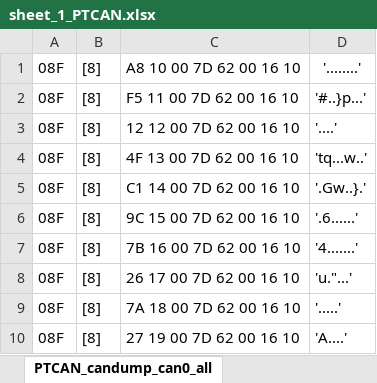
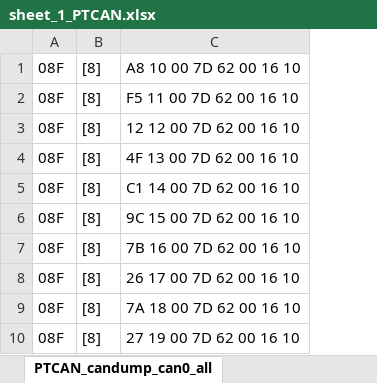
Before and after one commit to jakka351/Barra-in-a-Beamer, an Excel workbook: logs/sheet_1_PTCAN.xlsx, sheet PTCAN_candump_can0_all, drawn as a sheet; only a part is shown; values as stored, in another font and other column widths than the file's, no borders; the diff names each change by its address in the sheet, - before the commit and + after, or states it on an @@ line.

```diff
--- a/logs/sheet_1_PTCAN.xlsx (sheet PTCAN_candump_can0_all)
+++ b/logs/sheet_1_PTCAN.xlsx (sheet PTCAN_candump_can0_all)
-column D, rows 1-10: '........' | '#..}p...' | '....' | 'tq...w..' | '.Gw..}.' | '.6......' | '4.......' | 'u."...' | '.....' | 'A....'
```
Also changed, not shown: sheet 0x0A0, sheet PT-CAN_ECU_Name_, sheet PT-CAN_raw_candump, other sheet tabs.
